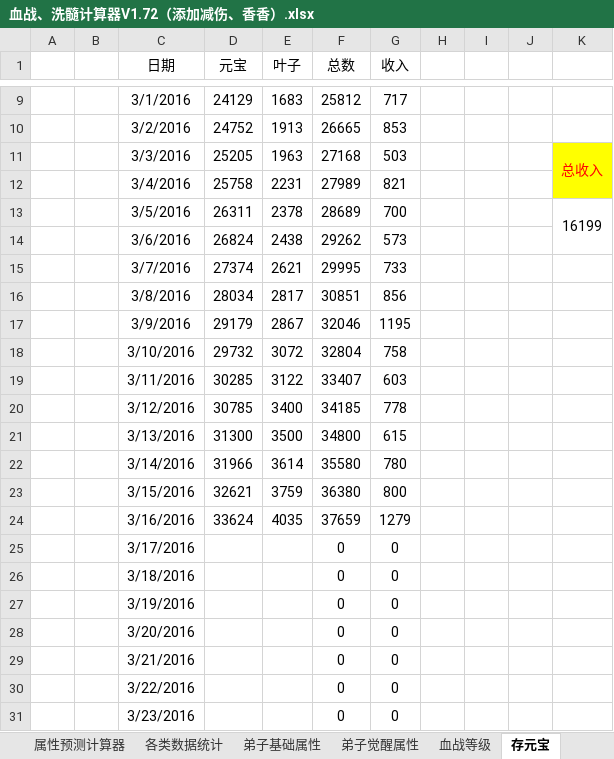
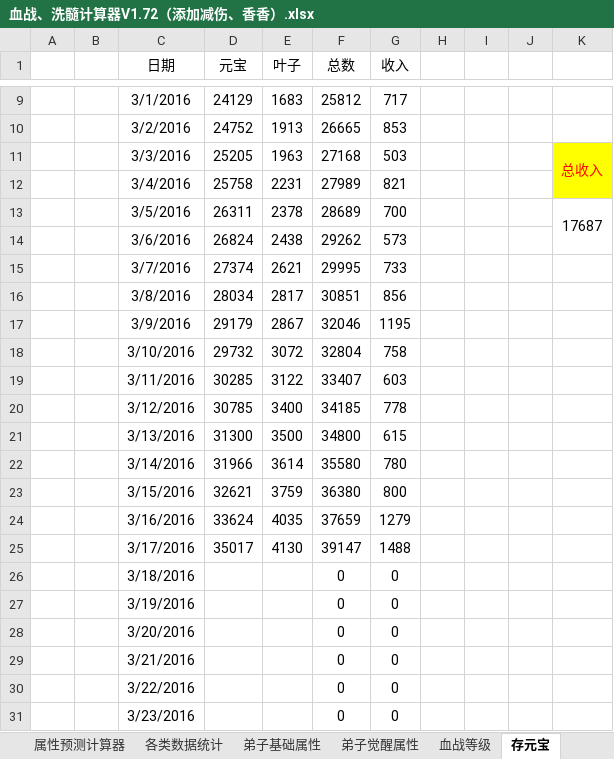
Before and after one commit to JayZeeWen/Game-Tool, an Excel workbook: 血战、洗髓计算器V1.72（添加减伤、香香）.xlsx, sheet 存元宝, drawn as a sheet; only a part is shown, gaps mark what is left out; values as stored, in another font and other column widths than the file's, no borders; removed rows and columns are numbered as before the commit, all else as after; the diff names each change by its address in the sheet, - before the commit and + after, or states it on an @@ line.

Commit message:
Signed-off-by: 562230790@qq.com <562230790@qq.com>

```diff
--- a/血战、洗髓计算器V1.72（添加减伤、香香）.xlsx (sheet 存元宝)
+++ b/血战、洗髓计算器V1.72（添加减伤、香香）.xlsx (sheet 存元宝)
-K13: 16199
+K13: 17687
-row 25:  |  | 3/17/2016 |  |  | 0 | 0
+row 25:  |  | 3/17/2016 | 35017 | 4130 | 39147 | 1488
```
